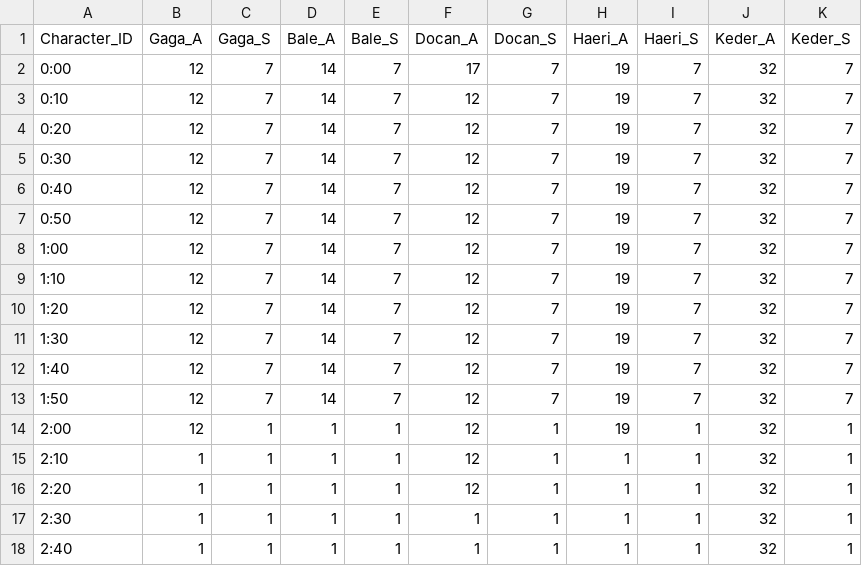
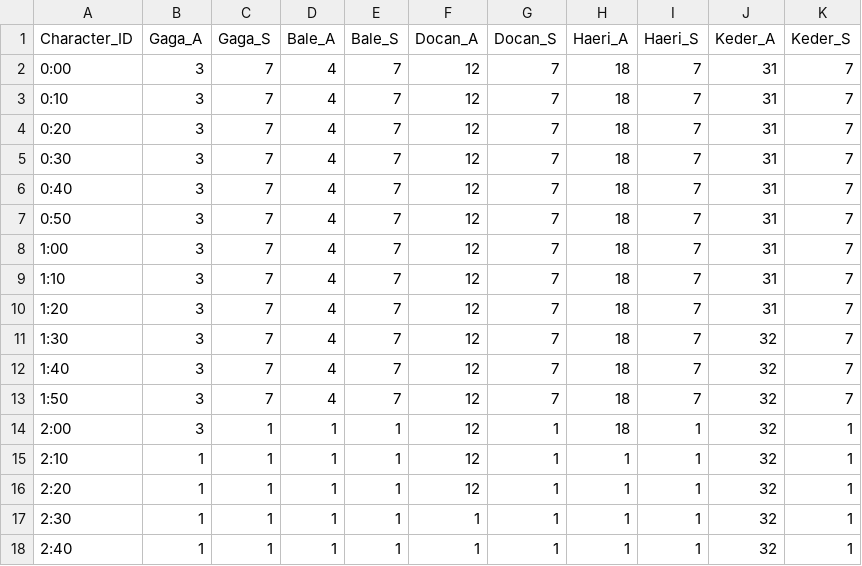
Before and after one commit to SuperElectronBrain/ThunderJack_ProjectMIS, a CSV file: Assets/Resources/DataSheet/Time_Table_Day1.csv, drawn as a sheet; only a part is shown.

```diff
--- a/Assets/Resources/DataSheet/Time_Table_Day1.csv
+++ b/Assets/Resources/DataSheet/Time_Table_Day1.csv
@@ -1,15 +1,15 @@
 Character_ID,Gaga_A,Gaga_S,Bale_A,Bale_S,Docan_A,Docan_S,Haeri_A,Haeri_S,Keder_A,Keder_S
-0:00,12,7,14,7,17,7,19,7,32,7
-0:10,12,7,14,7,12,7,19,7,32,7
-0:20,12,7,14,7,12,7,19,7,32,7
-0:30,12,7,14,7,12,7,19,7,32,7
-0:40,12,7,14,7,12,7,19,7,32,7
-0:50,12,7,14,7,12,7,19,7,32,7
-1:00,12,7,14,7,12,7,19,7,32,7
-1:10,12,7,14,7,12,7,19,7,32,7
-1:20,12,7,14,7,12,7,19,7,32,7
-1:30,12,7,14,7,12,7,19,7,32,7
-1:40,12,7,14,7,12,7,19,7,32,7
-1:50,12,7,14,7,12,7,19,7,32,7
-2:00,12,1,1,1,12,1,19,1,32,1
+0:00,3,7,4,7,12,7,18,7,31,7
+0:10,3,7,4,7,12,7,18,7,31,7
+0:20,3,7,4,7,12,7,18,7,31,7
+0:30,3,7,4,7,12,7,18,7,31,7
+0:40,3,7,4,7,12,7,18,7,31,7
+0:50,3,7,4,7,12,7,18,7,31,7
+1:00,3,7,4,7,12,7,18,7,31,7
+1:10,3,7,4,7,12,7,18,7,31,7
+1:20,3,7,4,7,12,7,18,7,31,7
+1:30,3,7,4,7,12,7,18,7,32,7
+1:40,3,7,4,7,12,7,18,7,32,7
+1:50,3,7,4,7,12,7,18,7,32,7
+2:00,3,1,1,1,12,1,18,1,32,1
 2:10,1,1,1,1,12,1,1,1,32,1
```
Also changed, not shown: 16 other files.
